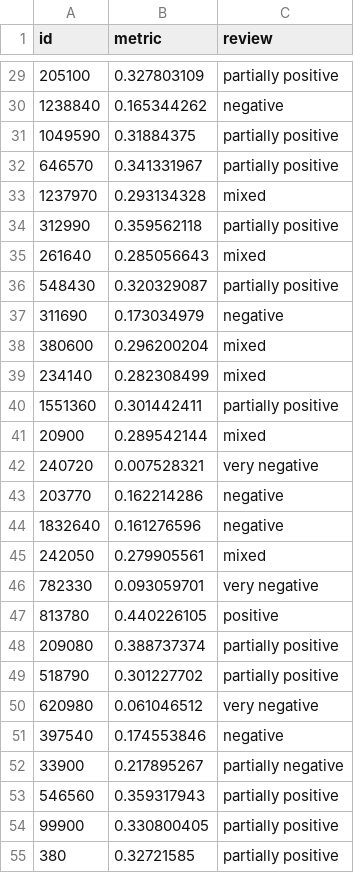
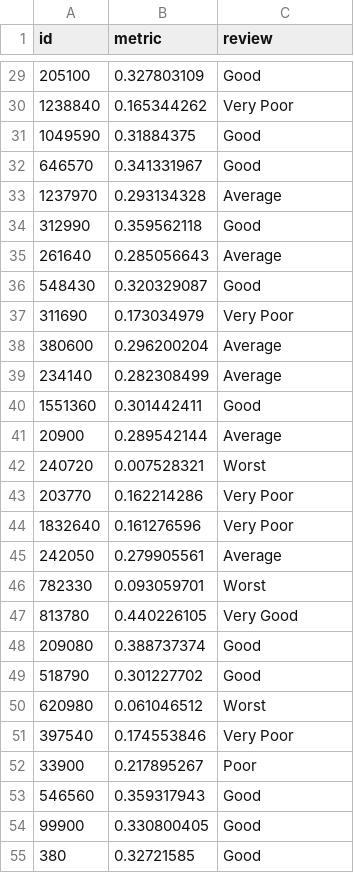
Before and after one commit to shrirang010/Game-Recommendation-System, a CSV file: metrics.csv, drawn as a sheet; only a part is shown, gaps mark what is left out; the diff covers the shown part only.

```diff
--- a/metrics.csv
+++ b/metrics.csv
@@ -29,27 +29,27 @@ id,metric,review
-205100,0.327803109,partially positive
-1238840,0.165344262,negative
-1049590,0.31884375,partially positive
-646570,0.341331967,partially positive
-1237970,0.293134328,mixed
-312990,0.359562118,partially positive
-261640,0.285056643,mixed
-548430,0.320329087,partially positive
-311690,0.173034979,negative
-380600,0.296200204,mixed
-234140,0.282308499,mixed
-1551360,0.301442411,partially positive
-20900,0.289542144,mixed
-240720,0.007528321,very negative
-203770,0.162214286,negative
-1832640,0.161276596,negative
-242050,0.279905561,mixed
-782330,0.093059701,very negative
-813780,0.440226105,positive
-209080,0.388737374,partially positive
-518790,0.301227702,partially positive
-620980,0.061046512,very negative
-397540,0.174553846,negative
-33900,0.217895267,partially negative
-546560,0.359317943,partially positive
-99900,0.330800405,partially positive
-380,0.32721585,partially positive
+205100,0.327803109,Good
+1238840,0.165344262,Very Poor
+1049590,0.31884375,Good
+646570,0.341331967,Good
+1237970,0.293134328,Average
+312990,0.359562118,Good
+261640,0.285056643,Average
+548430,0.320329087,Good
+311690,0.173034979,Very Poor
+380600,0.296200204,Average
+234140,0.282308499,Average
+1551360,0.301442411,Good
+20900,0.289542144,Average
+240720,0.007528321,Worst
+203770,0.162214286,Very Poor
+1832640,0.161276596,Very Poor
+242050,0.279905561,Average
+782330,0.093059701,Worst
+813780,0.440226105,Very Good
+209080,0.388737374,Good
+518790,0.301227702,Good
+620980,0.061046512,Worst
+397540,0.174553846,Very Poor
+33900,0.217895267,Poor
+546560,0.359317943,Good
+99900,0.330800405,Good
+380,0.32721585,Good
```
Also changed, not shown: 128 edited cells elsewhere in this file, 1 other file.
